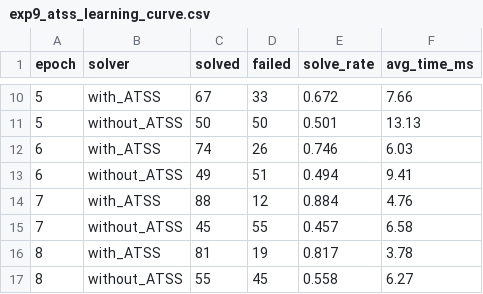
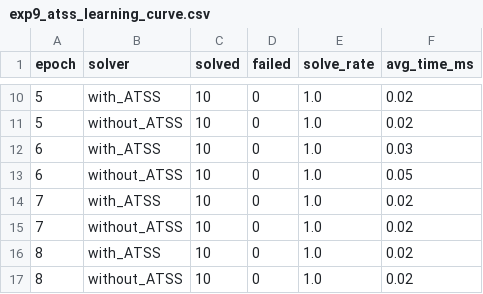
Before and after one commit to Unk1ndledAC/CertiProof, a CSV file: experiments/results/exp9_atss_learning_curve.csv, drawn as a sheet; only a part is shown, gaps mark what is left out; the diff covers the shown part only.

```diff
--- a/experiments/results/exp9_atss_learning_curve.csv
+++ b/experiments/results/exp9_atss_learning_curve.csv
@@ -10,8 +10,8 @@ epoch,solver,solved,failed,solve_rate,avg_time_ms
-5,with_ATSS,67,33,0.672,7.66
-5,without_ATSS,50,50,0.501,13.13
-6,with_ATSS,74,26,0.746,6.03
-6,without_ATSS,49,51,0.494,9.41
-7,with_ATSS,88,12,0.884,4.76
-7,without_ATSS,45,55,0.457,6.58
-8,with_ATSS,81,19,0.817,3.78
-8,without_ATSS,55,45,0.558,6.27
+5,with_ATSS,10,0,1.0,0.02
+5,without_ATSS,10,0,1.0,0.02
+6,with_ATSS,10,0,1.0,0.03
+6,without_ATSS,10,0,1.0,0.05
+7,with_ATSS,10,0,1.0,0.02
+7,without_ATSS,10,0,1.0,0.02
+8,with_ATSS,10,0,1.0,0.02
+8,without_ATSS,10,0,1.0,0.02
```
Also changed, not shown: 20 removed rows and 48 edited cells elsewhere in this file, experiments/results/exp4_proof_quality.csv, experiments/results/exp5_ablation.csv, 15 other files.
